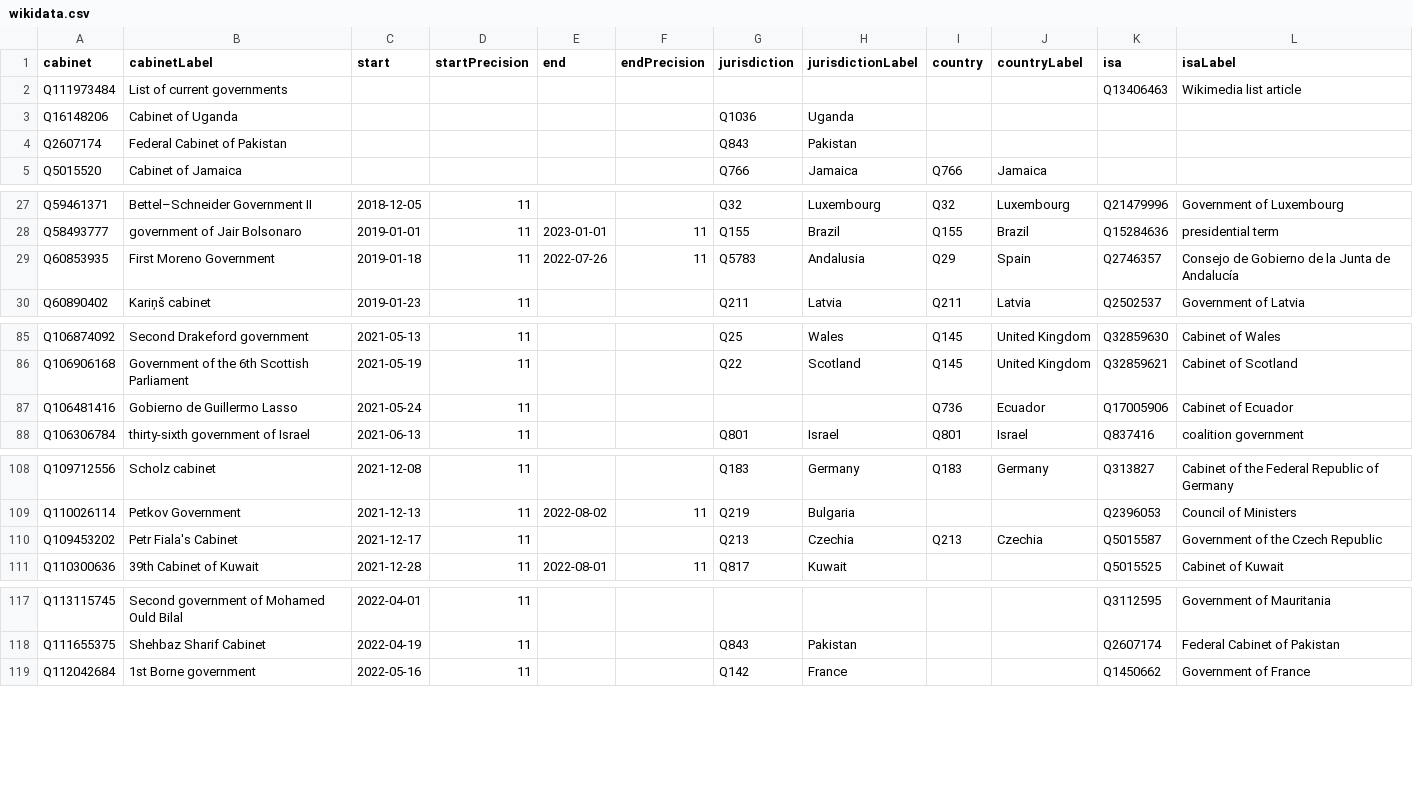
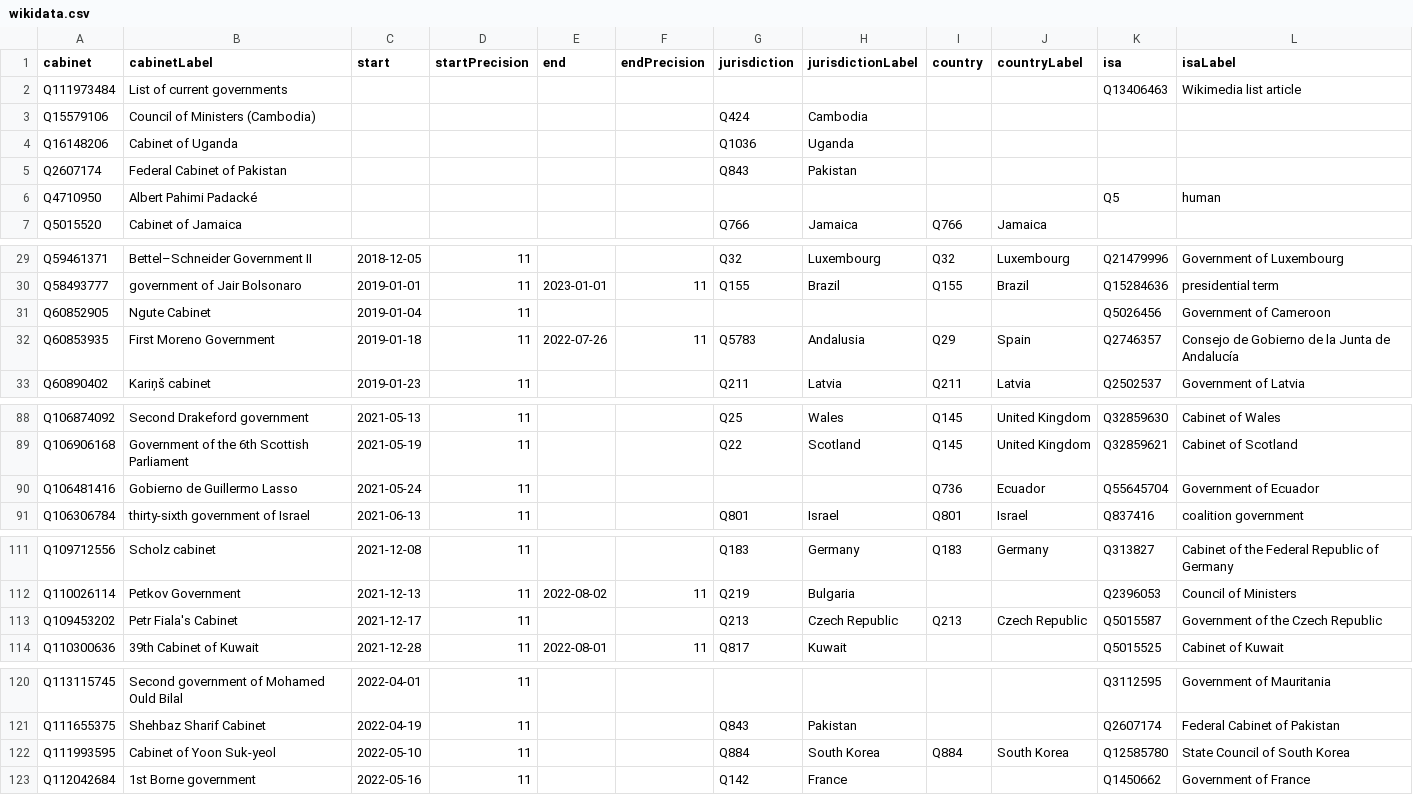
Before and after one commit to every-politician-scrapers/current-governments-enwiki, a CSV file: data/wikidata.csv, drawn as a sheet; only a part is shown, gaps mark what is left out.

Commit message:
Compare external sources to Wikidata

```diff
--- a/data/wikidata.csv
+++ b/data/wikidata.csv
@@ -2,4 +2,6 @@ cabinet,cabinetLabel,start,startPrecision,end,endPrecision,jurisdiction,jurisdic
 Q111973484,List of current governments,,,,,,,,,Q13406463,Wikimedia list article
+Q15579106,Council of Ministers (Cambodia),,,,,Q424,Cambodia,,,,
 Q16148206,Cabinet of Uganda,,,,,Q1036,Uganda,,,,
 Q2607174,Federal Cabinet of Pakistan,,,,,Q843,Pakistan,,,,
+Q4710950,Albert Pahimi Padacké,,,,,,,,,Q5,human
 Q5015520,Cabinet of Jamaica,,,,,Q766,Jamaica,Q766,Jamaica,,
@@ -28,2 +30,3 @@ Q59461371,Bettel–Schneider Government II,2018-12-05,11,,,Q32,Luxembourg,Q32,Lu
 Q58493777,government of Jair Bolsonaro,2019-01-01,11,2023-01-01,11,Q155,Brazil,Q155,Brazil,Q15284636,presidential term
+Q60852905,Ngute Cabinet,2019-01-04,11,,,,,,,Q5026456,Government of Cameroon
 Q60853935,First Moreno Government,2019-01-18,11,2022-07-26,11,Q5783,Andalusia,Q29,Spain,Q2746357,Consejo de Gobierno de la Junta de Andalucía
@@ -86,3 +89,3 @@ Q106874092,Second Drakeford government,2021-05-13,11,,,Q25,Wales,Q145,United Kin
 Q106906168,Government of the 6th Scottish Parliament,2021-05-19,11,,,Q22,Scotland,Q145,United Kingdom,Q32859621,Cabinet of Scotland
-Q106481416,Gobierno de Guillermo Lasso,2021-05-24,11,,,,,Q736,Ecuador,Q17005906,Cabinet of Ecuador
+Q106481416,Gobierno de Guillermo Lasso,2021-05-24,11,,,,,Q736,Ecuador,Q55645704,Government of Ecuador
 Q106306784,thirty-sixth government of Israel,2021-06-13,11,,,Q801,Israel,Q801,Israel,Q837416,coalition government
@@ -109,3 +112,3 @@ Q109712556,Scholz cabinet,2021-12-08,11,,,Q183,Germany,Q183,Germany,Q313827,Cabi
 Q110026114,Petkov Government,2021-12-13,11,2022-08-02,11,Q219,Bulgaria,,,Q2396053,Council of Ministers
-Q109453202,Petr Fiala's Cabinet,2021-12-17,11,,,Q213,Czechia,Q213,Czechia,Q5015587,Government of the Czech Republic
+Q109453202,Petr Fiala's Cabinet,2021-12-17,11,,,Q213,Czech Republic,Q213,Czech Republic,Q5015587,Government of the Czech Republic
 Q110300636,39th Cabinet of Kuwait,2021-12-28,11,2022-08-01,11,Q817,Kuwait,,,Q5015525,Cabinet of Kuwait
@@ -118,2 +121,3 @@ Q113115745,Second government of Mohamed Ould Bilal,2022-04-01,11,,,,,,,Q3112595,
 Q111655375,Shehbaz Sharif Cabinet,2022-04-19,11,,,Q843,Pakistan,,,Q2607174,Federal Cabinet of Pakistan
+Q111993595,Cabinet of Yoon Suk-yeol,2022-05-10,11,,,Q884,South Korea,Q884,South Korea,Q12585780,State Council of South Korea
 Q112042684,1st Borne government,2022-05-16,11,,,Q142,France,,,Q1450662,Government of France
```
Also changed, not shown: data/wikipedia.csv.
